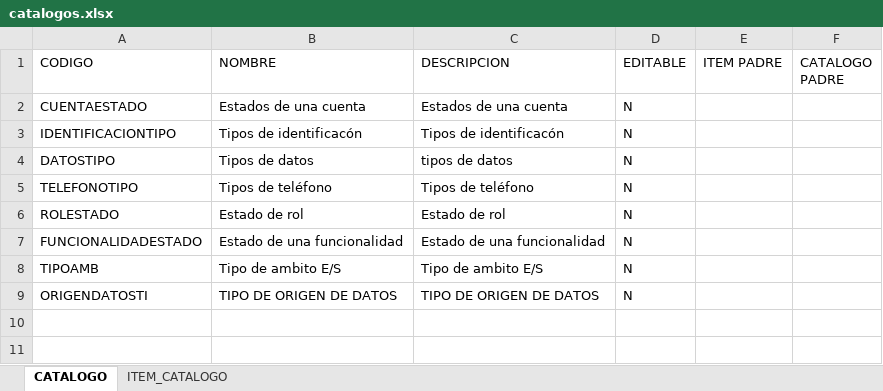
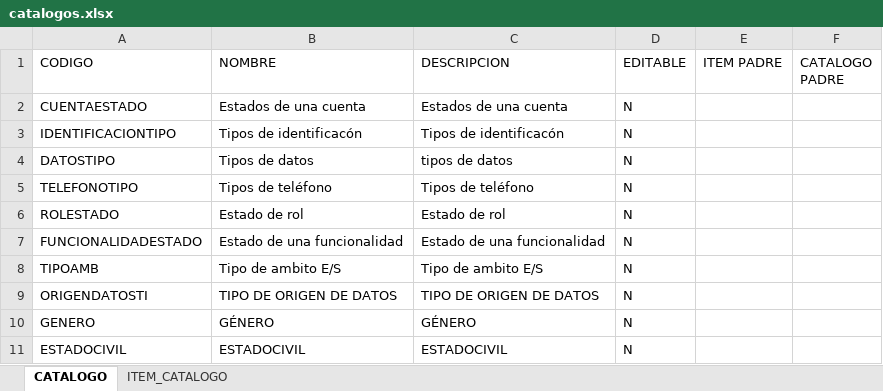
Before and after one commit to jusinche/JusFramework, an Excel workbook: catalogos.xlsx, sheet CATALOGO, drawn as a sheet; values as stored, in another font and other column widths than the file's, no borders; the diff names each change by its address in the sheet, - before the commit and + after, or states it on an @@ line.

```diff
--- a/catalogos.xlsx (sheet CATALOGO)
+++ b/catalogos.xlsx (sheet CATALOGO)
+row 10: GENERO | GÉNERO | GÉNERO | N
+row 11: ESTADOCIVIL | ESTADOCIVIL | ESTADOCIVIL | N
```
Also changed, not shown: sheet ITEM_CATALOGO, 14 other files.
